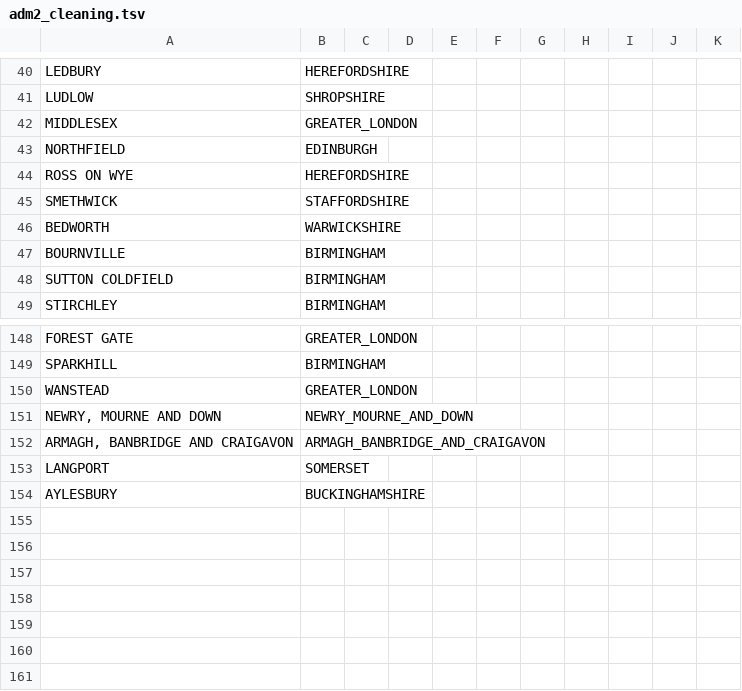
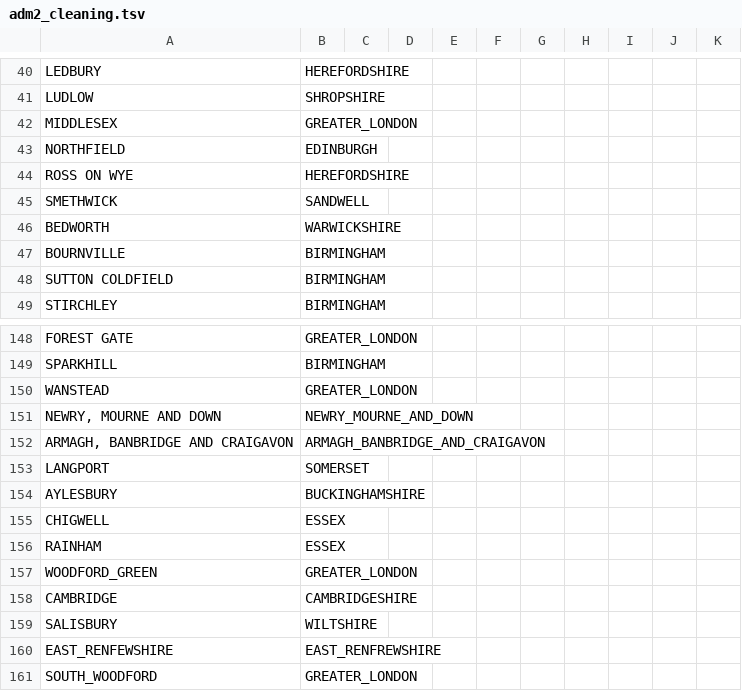
Before and after one commit to COG-UK/grapevine, a TSV file: utilities/geography_utils/adm2_cleaning.tsv, drawn as a sheet; only a part is shown, gaps mark what is left out; the diff names each change by its address in the sheet, - before the commit and + after, or states it on an @@ line.

```diff
--- a/utilities/geography_utils/adm2_cleaning.tsv
+++ b/utilities/geography_utils/adm2_cleaning.tsv
-B45: STAFFORDSHIRE
+B45: SANDWELL
+row 155: CHIGWELL | ESSEX
+row 156: RAINHAM | ESSEX
+row 157: WOODFORD_GREEN | GREATER_LONDON
+row 158: CAMBRIDGE | CAMBRIDGESHIRE
+row 159: SALISBURY | WILTSHIRE
+row 160: EAST_RENFEWSHIRE | EAST_RENFREWSHIRE
+row 161: SOUTH_WOODFORD | GREATER_LONDON
```
Also changed, not shown: utilities/geography_utils/postcode_to_adm2.tsv, 4 other files.
